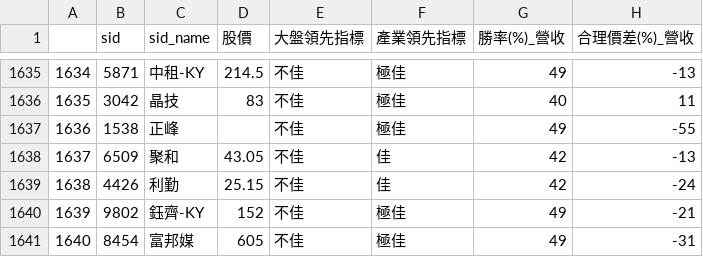
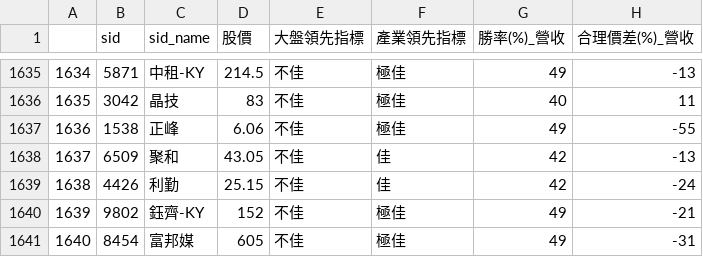
Before and after one commit to SSP6258/app_stock, a CSV file: stock.csv, drawn as a sheet; only a part is shown, gaps mark what is left out; the diff names each change by its address in the sheet, - before the commit and + after, or states it on an @@ line.

Commit message:
init version

```diff
--- a/stock.csv
+++ b/stock.csv
-D1637 (股價): (empty)
+D1637 (股價): 6.06
```
